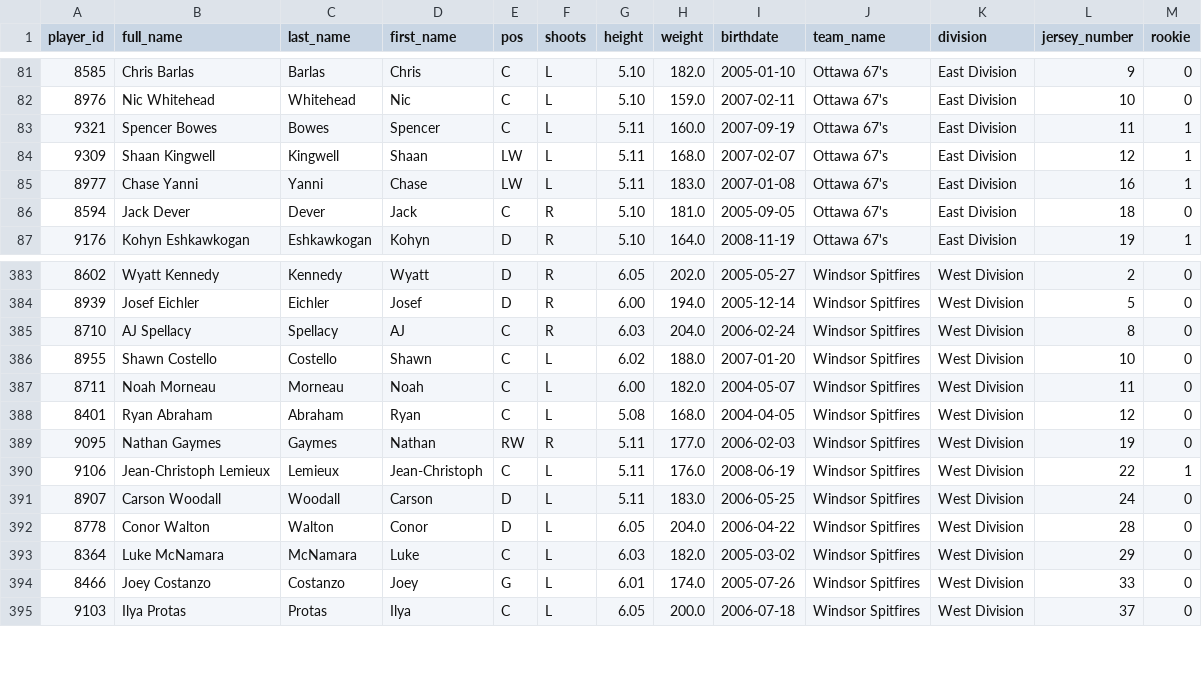
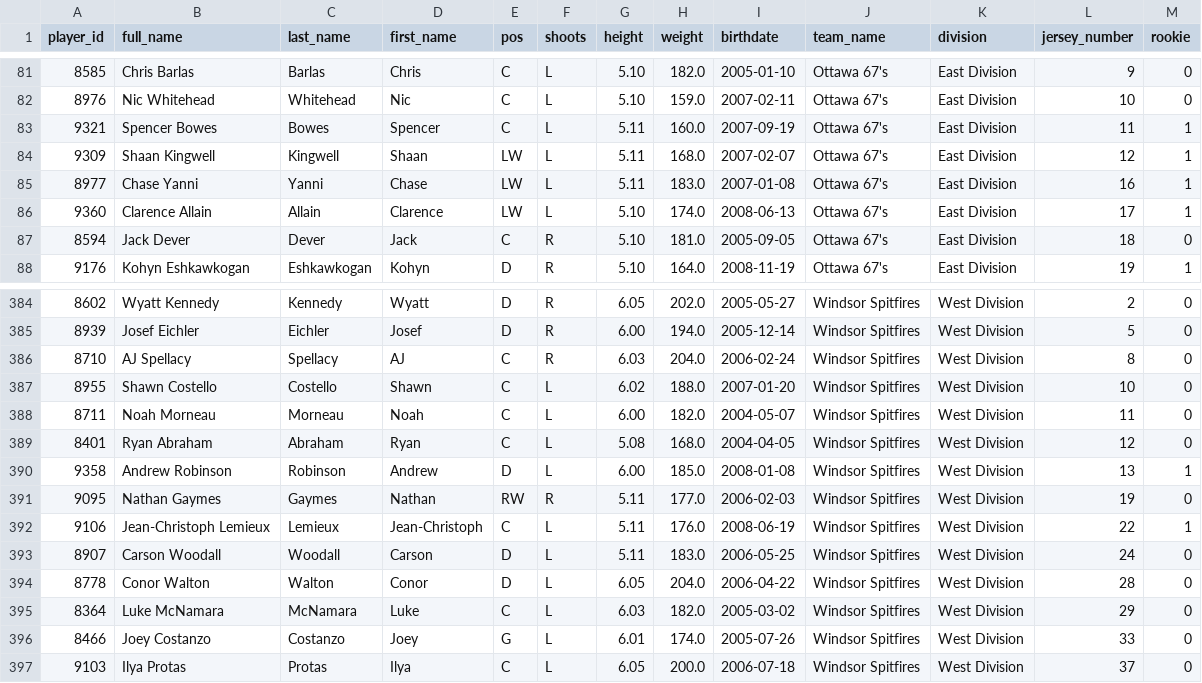
Before and after one commit to InsightDynamics/OHLStatHub, a CSV file: docs/OHL_ROSTERS/OHL_ROSTERS_2024_2025.csv, drawn as a sheet; only a part is shown, gaps mark what is left out.

```diff
--- a/docs/OHL_ROSTERS/OHL_ROSTERS_2024_2025.csv
+++ b/docs/OHL_ROSTERS/OHL_ROSTERS_2024_2025.csv
@@ -85,2 +85,3 @@ player_id,full_name,last_name,first_name,pos,shoots,height,weight,birthdate,team
 8977,Chase Yanni,Yanni,Chase,LW,L,5.11,183.0,2007-01-08,Ottawa 67's,East Division,16,1
+9360,Clarence Allain,Allain,Clarence,LW,L,5.10,174.0,2008-06-13,Ottawa 67's,East Division,17,1
 8594,Jack Dever,Dever,Jack,C,R,5.10,181.0,2005-09-05,Ottawa 67's,East Division,18,0
@@ -388,2 +389,3 @@ player_id,full_name,last_name,first_name,pos,shoots,height,weight,birthdate,team
 8401,Ryan Abraham,Abraham,Ryan,C,L,5.08,168.0,2004-04-05,Windsor Spitfires,West Division,12,0
+9358,Andrew Robinson,Robinson,Andrew,D,L,6.00,185.0,2008-01-08,Windsor Spitfires,West Division,13,1
 9095,Nathan Gaymes,Gaymes,Nathan,RW,R,5.11,177.0,2006-02-03,Windsor Spitfires,West Division,19,0
```
Also changed, not shown: docs/OHL_ROSTERS/Ottawa_67's.csv, docs/OHL_ROSTERS/Windsor_Spitfires.csv, 22 other files.
